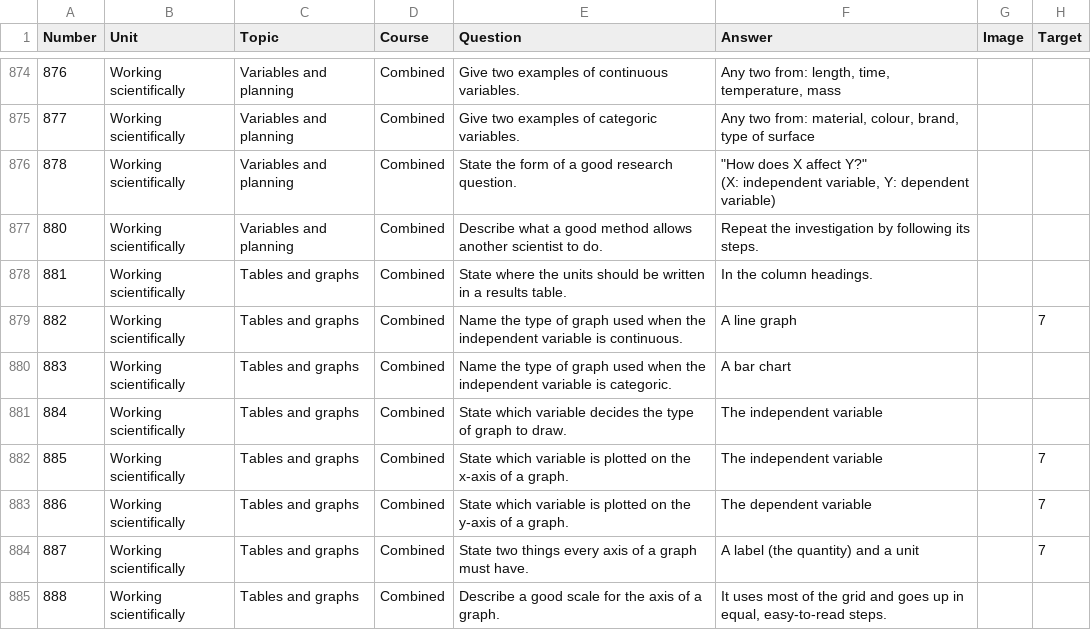
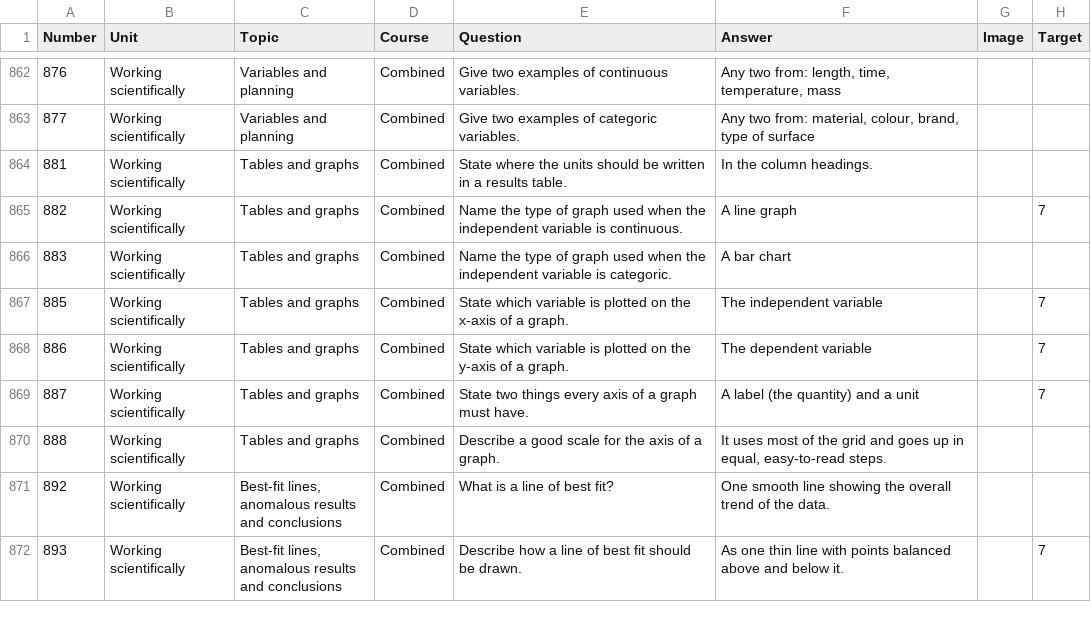
Before and after one commit to panphy/panphy.github.io, a CSV file: gcsephy/do-now/questions.csv, drawn as a sheet; only a part is shown, gaps mark what is left out; the shorter side is filled out with more unchanged rows; ↵ is a line break in a cell; the diff covers the shown part only; the diff names each change by its address in the sheet, - before the commit and + after, or states it on an @@ line.

```diff
--- a/gcsephy/do-now/questions.csv
+++ b/gcsephy/do-now/questions.csv
-row 876: 878 | Working scientifically | Variables and planning | Combined | State the form of a good research question. | "How does X affect Y?" ↵ (X: independent variable, Y: dependent variable)
-row 877: 880 | Working scientifically | Variables and planning | Combined | Describe what a good method allows another scientist to do. | Repeat the investigation by following its steps.
-row 881: 884 | Working scientifically | Tables and graphs | Combined | State which variable decides the type of graph to draw. | The independent variable
```
Also changed, not shown: 17 removed rows elsewhere in this file, gcsephy/do-now/review-changes.csv, gcsephy/do-now/review-target7.csv.
